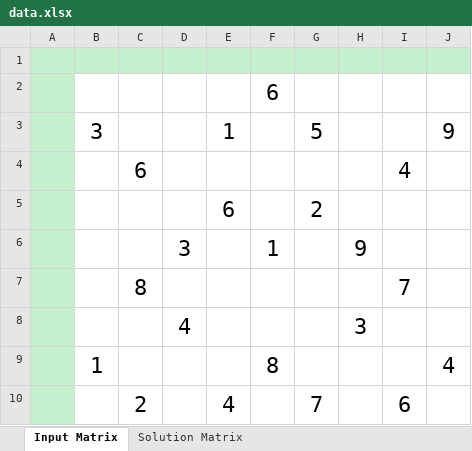
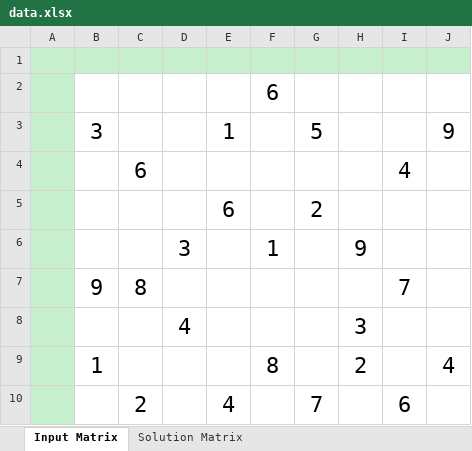
Before and after one commit to FoolMark/Sudoku-Solver, an Excel workbook: data.xlsx, sheet Input Matrix, drawn as a sheet; values as stored, in another font and other column widths than the file's, no borders; the diff names each change by its address in the sheet, - before the commit and + after, or states it on an @@ line.

```diff
--- a/data.xlsx (sheet Input Matrix)
+++ b/data.xlsx (sheet Input Matrix)
-B7: (empty)
+B7: 9
-H9: (empty)
+H9: 2
```
Also changed, not shown: sheet Solution Matrix, 3 other files.
